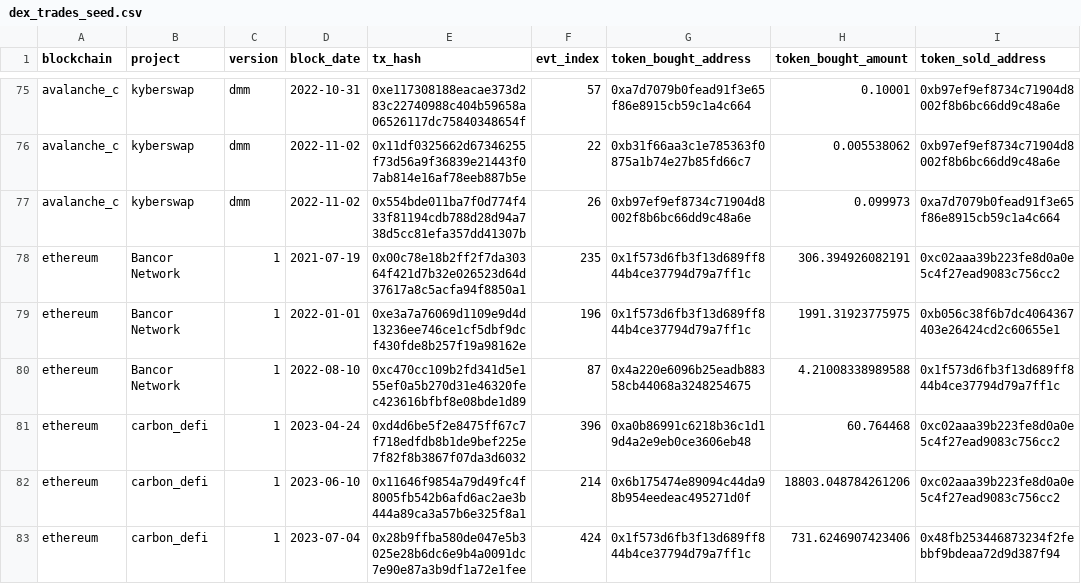
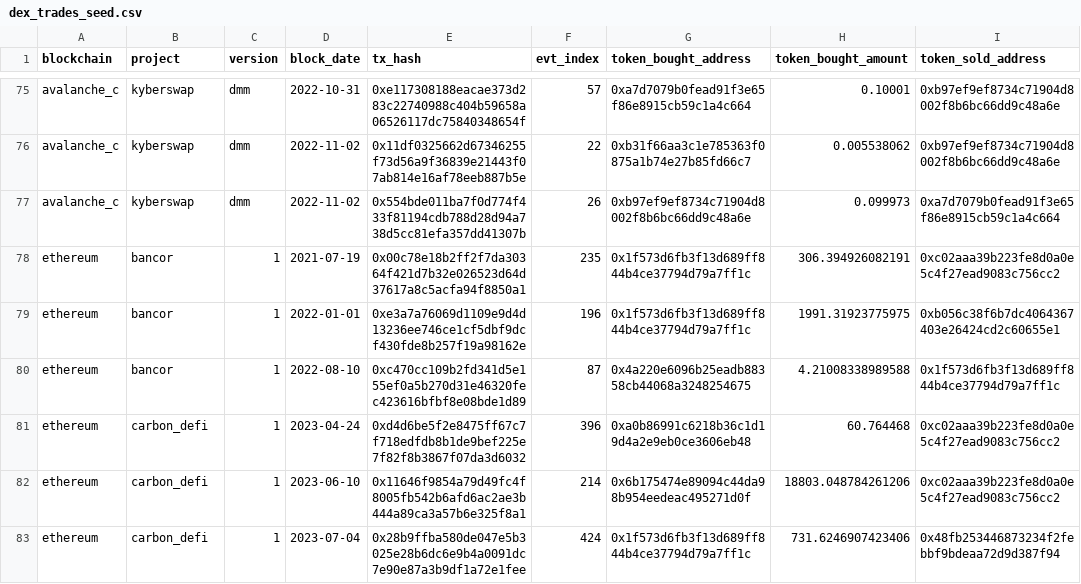
Before and after one commit to olgafetisova/spellbook, a CSV file: seeds/dex/trades/dex_trades_seed.csv, drawn as a sheet; only a part is shown, gaps mark what is left out; the diff covers the shown part only; the diff names each change by its address in the sheet, - before the commit and + after, or states it on an @@ line.

```diff
--- a/seeds/dex/trades/dex_trades_seed.csv
+++ b/seeds/dex/trades/dex_trades_seed.csv
-B78:B80 (project): Bancor Network
+B78:B80 (project): bancor
```
Also changed, not shown: 20 edited cells elsewhere in this file, seeds/dex/trades/dex_trades_seed_legacy.csv, 17 other files.
